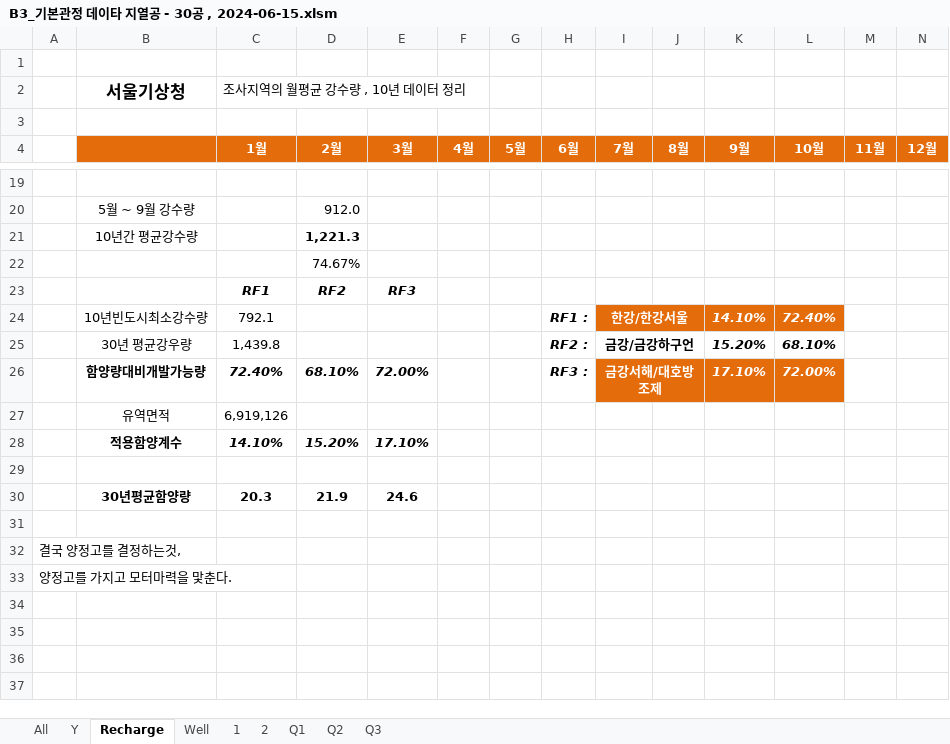
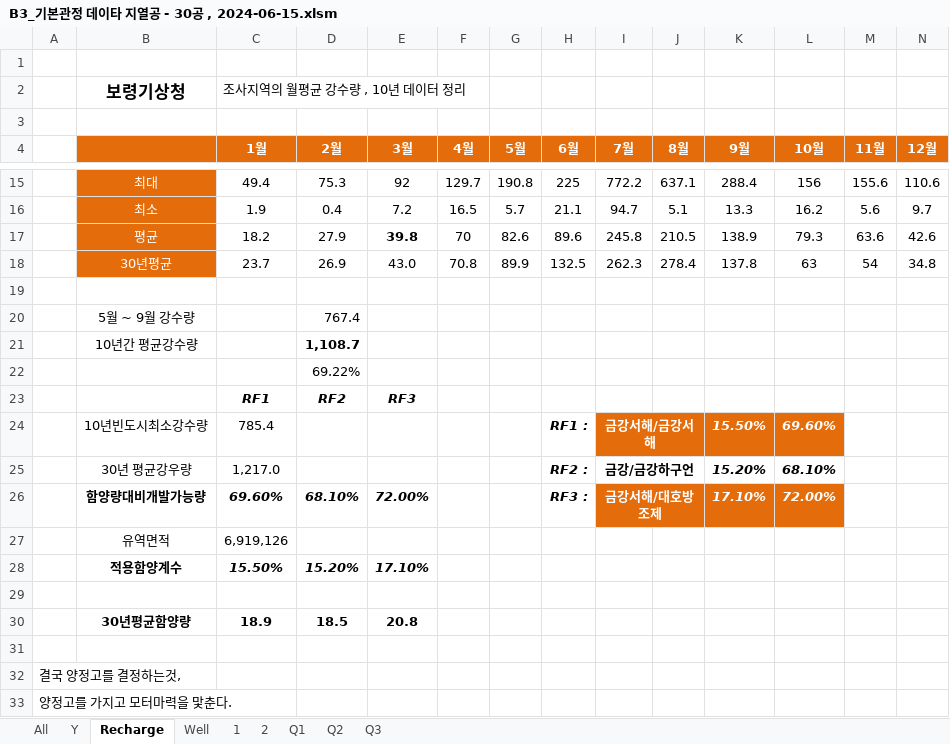
Before and after one commit to ihanseol/02_Excel2, an Excel workbook: 01_Acquifer Pumping Test/02_기본관정데이타/B3_기본관정 데이타 지열공 - 30공 , 2024-06-15.xlsm, sheet Recharge, drawn as a sheet; only a part is shown, gaps mark what is left out; values as stored, in another font and other column widths than the file's, no borders; charts and pictures not drawn; removed rows and columns are numbered as before the commit, all else as after; rows hold the shown columns only; the diff covers the shown part only; the diff names each change by its address in the sheet, - before the commit and + after, or states it on an @@ line.

```diff
--- a/01_Acquifer Pumping Test/02_기본관정데이타/B3_기본관정 데이타 지열공 - 30공 , 2024-06-15.xlsm (sheet Recharge)
+++ b/01_Acquifer Pumping Test/02_기본관정데이타/B3_기본관정 데이타 지열공 - 30공 , 2024-06-15.xlsm (sheet Recharge)
-B2: 서울기상청
+B2: 보령기상청
+row 15:  | 최대 | 49.4 | 75.3 | 92 | 129.7 | 190.8 | 225 | 772.2 | 637.1 | 288.4 | 156 | 155.6 | 110.6
+row 16:  | 최소 | 1.9 | 0.4 | 7.2 | 16.5 | 5.7 | 21.1 | 94.7 | 5.1 | 13.3 | 16.2 | 5.6 | 9.7
+row 17:  | 평균 | 18.2 | 27.9 | 39.8 | 70 | 82.6 | 89.6 | 245.8 | 210.5 | 138.9 | 79.3 | 63.6 | 42.6
+row 18:  | 30년평균 | 23.7 | 26.9 | 43.0 | 70.8 | 89.9 | 132.5 | 262.3 | 278.4 | 137.8 | 63 | 54 | 34.8
-D20 (2월): 912.0
+D20 (2월): 767.4
-D21 (2월): 1,221.3
+D21 (2월): 1,108.7
-D22 (2월): 74.67%
+D22 (2월): 69.22%
-row 24:  | 10년빈도시최소강수량 | 792.1 |  |  |  |  | RF1 : | 한강/한강서울 |  | 14.10% | 72.40%
+row 24:  | 10년빈도시최소강수량 | 785.4 |  |  |  |  | RF1 : | 금강서해/금강서해 |  | 15.50% | 69.60%
-C25 (1월): 1,439.8
+C25 (1월): 1,217.0
-C26 (1월): 72.40%
+C26 (1월): 69.60%
-C28 (1월): 14.10%
+C28 (1월): 15.50%
-row 30:  | 30년평균함양량 | 20.3 | 21.9 | 24.6
+row 30:  | 30년평균함양량 | 18.9 | 18.5 | 20.8
```
Also changed, not shown: 10 added rows and 14 removed rows elsewhere in this sheet, sheet All, sheet Y, sheet 2, sheet 1, sheet Well, charts or pictures.
